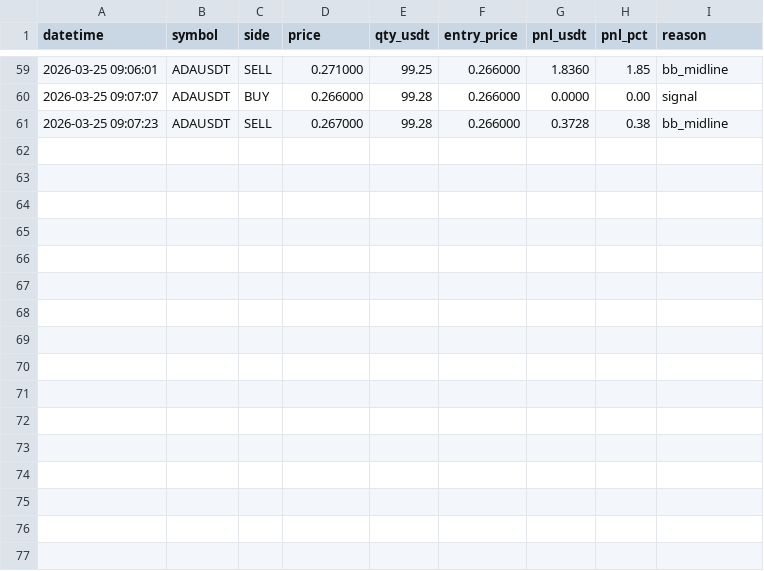
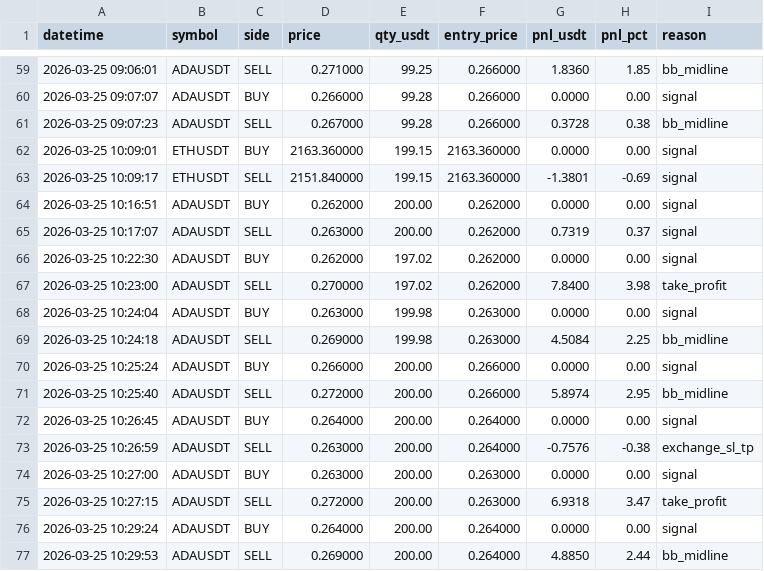
Before and after one commit to taimul/ai-bot, a CSV file: trades.csv, drawn as a sheet; only a part is shown, gaps mark what is left out.

Commit message:
Update trading records and metrics; enhance DCA logic and add new trade entries

```diff
--- a/trades.csv
+++ b/trades.csv
@@ -61 +61,17 @@ datetime,symbol,side,price,qty_usdt,entry_price,pnl_usdt,pnl_pct,reason
 2026-03-25 09:07:23,ADAUSDT,SELL,0.267000,99.28,0.266000,0.3728,0.38,bb_midline
+2026-03-25 10:09:01,ETHUSDT,BUY,2163.360000,199.15,2163.360000,0.0000,0.00,signal
+2026-03-25 10:09:17,ETHUSDT,SELL,2151.840000,199.15,2163.360000,-1.3801,-0.69,signal
+2026-03-25 10:16:51,ADAUSDT,BUY,0.262000,200.00,0.262000,0.0000,0.00,signal
+2026-03-25 10:17:07,ADAUSDT,SELL,0.263000,200.00,0.262000,0.7319,0.37,signal
+2026-03-25 10:22:30,ADAUSDT,BUY,0.262000,197.02,0.262000,0.0000,0.00,signal
+2026-03-25 10:23:00,ADAUSDT,SELL,0.270000,197.02,0.262000,7.8400,3.98,take_profit
+2026-03-25 10:24:04,ADAUSDT,BUY,0.263000,199.98,0.263000,0.0000,0.00,signal
+2026-03-25 10:24:18,ADAUSDT,SELL,0.269000,199.98,0.263000,4.5084,2.25,bb_midline
+2026-03-25 10:25:24,ADAUSDT,BUY,0.266000,200.00,0.266000,0.0000,0.00,signal
+2026-03-25 10:25:40,ADAUSDT,SELL,0.272000,200.00,0.266000,5.8974,2.95,bb_midline
+2026-03-25 10:26:45,ADAUSDT,BUY,0.264000,200.00,0.264000,0.0000,0.00,signal
+2026-03-25 10:26:59,ADAUSDT,SELL,0.263000,200.00,0.264000,-0.7576,-0.38,exchange_sl_tp
+2026-03-25 10:27:00,ADAUSDT,BUY,0.263000,200.00,0.263000,0.0000,0.00,signal
+2026-03-25 10:27:15,ADAUSDT,SELL,0.272000,200.00,0.263000,6.9318,3.47,take_profit
+2026-03-25 10:29:24,ADAUSDT,BUY,0.264000,200.00,0.264000,0.0000,0.00,signal
+2026-03-25 10:29:53,ADAUSDT,SELL,0.269000,200.00,0.264000,4.8850,2.44,bb_midline
```
Also changed, not shown: dca_trades.csv, 5 other files.
